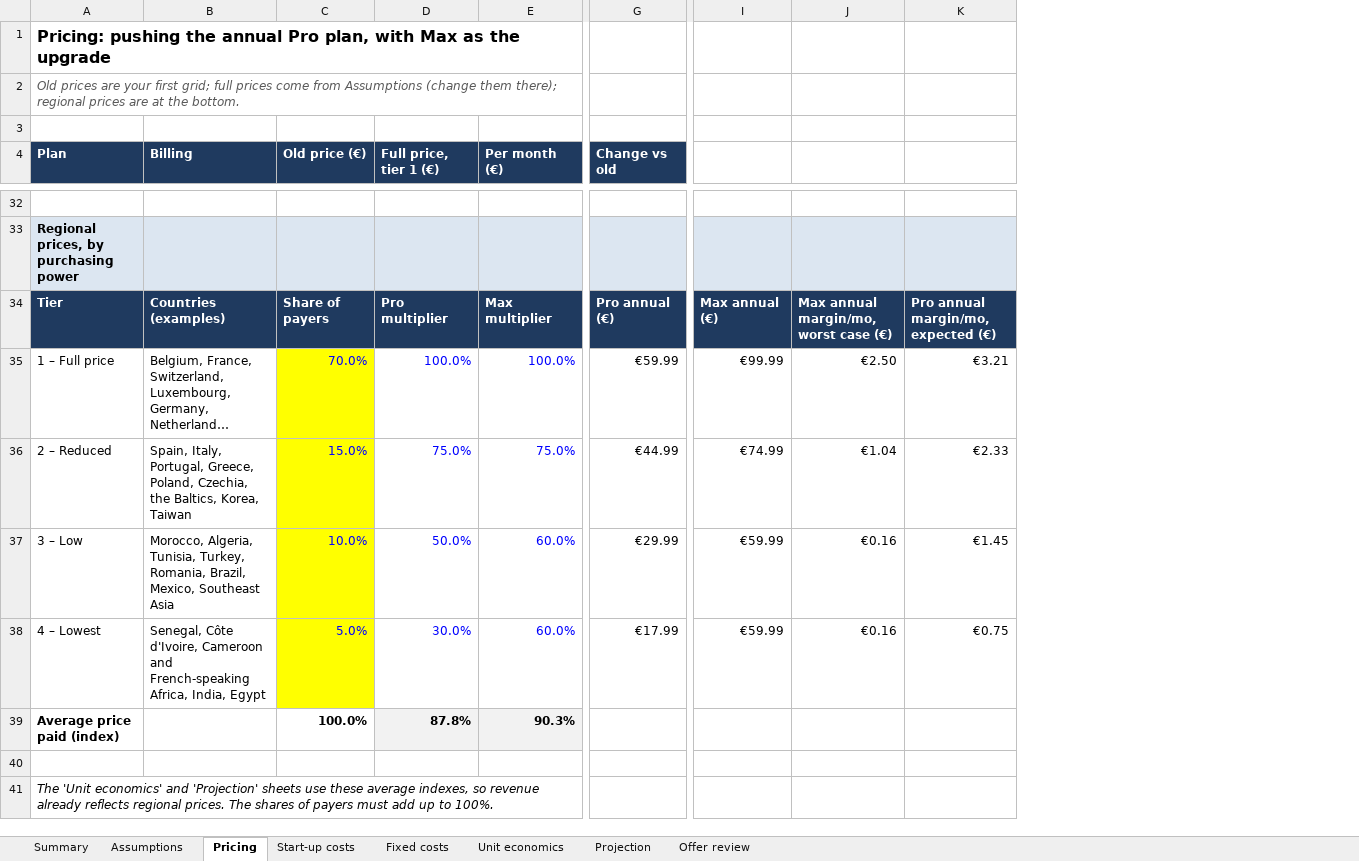
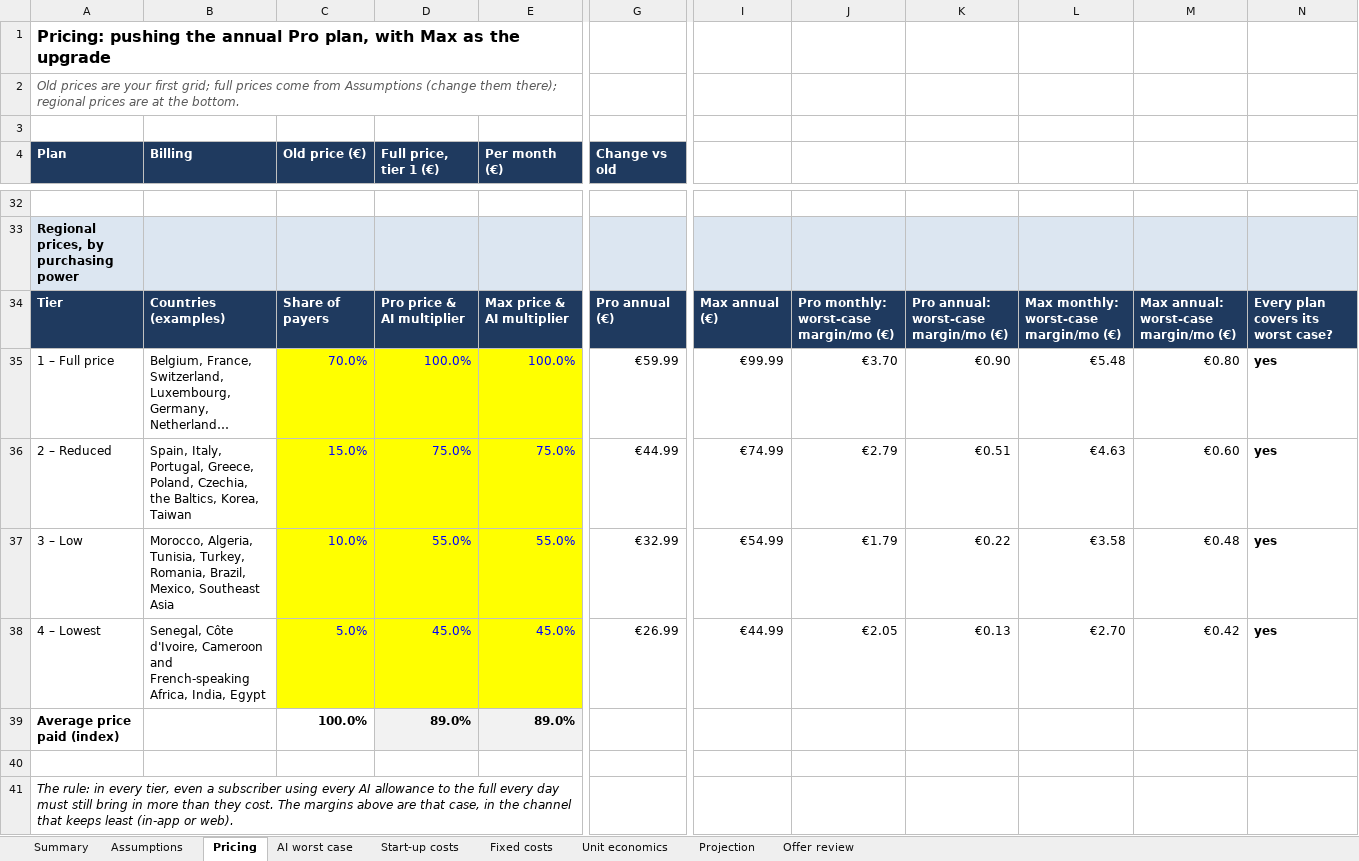
Before and after one commit to Foloutdono/Japanese_Learner, an Excel workbook: docs/business/tsuji-costs.xlsx, sheet Pricing, drawn as a sheet; only a part is shown, gaps mark what is left out; long unchanged cells end in …; values as stored, in another font and other column widths than the file's, no borders; conditional formats not drawn; removed rows and columns are numbered as before the commit, all else as after; rows hold the shown columns only; the diff covers the shown part only; the diff names each change by its address in the sheet, - before the commit and + after, or states it on an @@ line.

```diff
--- a/docs/business/tsuji-costs.xlsx (sheet Pricing)
+++ b/docs/business/tsuji-costs.xlsx (sheet Pricing)
+sheet tab: AI worst case
-column J, rows 34-37: Max annual margin/mo, worst case (€) | €2.50 | €1.04 | €0.16
-column K, rows 34-37: Pro annual margin/mo, expected (€) | €3.21 | €2.33 | €1.45
+column J, rows 34-37: Pro monthly: worst-case margin/mo (€) | €3.70 | €2.79 | €1.79
+column K, rows 34-37: Pro annual: worst-case margin/mo (€) | €0.90 | €0.51 | €0.22
+column L, rows 34-37: Max monthly: worst-case margin/mo (€) | €5.48 | €4.63 | €3.58
+column M, rows 34-37: Max annual: worst-case margin/mo (€) | €0.80 | €0.60 | €0.48
+column N, rows 34-37: Every plan covers its worst case? | yes | yes | yes
-D34 (Full price, tier 1 (€)): Pro multiplier
+D34 (Full price, tier 1 (€)): Pro price & AI multiplier
-E34 (Per month (€)): Max multiplier
+E34 (Per month (€)): Max price & AI multiplier
-D35:E37 fill: none
+D35:E37 fill: #FFFF00
-D37 (Full price, tier 1 (€)): 50.0%
+D37 (Full price, tier 1 (€)): 55.0%
-E37 (Per month (€)): 60.0%
+E37 (Per month (€)): 55.0%
-G37 (Change vs old): €29.99
+G37 (Change vs old): €32.99
-I37: €59.99
+I37: €54.99
-row 38: 4 – Lowest | Senegal, Côte d'Ivoire, Cameroon and French-speaking Africa, India, Egypt | 5.0% | 30.0% | 60.0% | €17.99 | €59.99 | €0.16 | €0.75
-row 39: Average price paid (index) |  | 100.0% | 87.8% | 90.3%
+row 38: 4 – Lowest | Senegal, Côte d'Ivoire, Cameroon and French-speaking Africa, India, Egypt | 5.0% | 45.0% | 45.0% | €26.99 | €44.99 | €2.05 | €0.13 | €2.70 | €0.42 | yes
+row 39: Average price paid (index) |  | 100.0% | 89.0% | 89.0%
@@ column A (Plan) renumbered between rows 41 and 44 @@
```
Also changed, not shown: 2 added rows elsewhere in this sheet, sheet Projection, sheet Unit economics, sheet Start-up costs, sheet Summary, sheet Offer review, sheet Assumptions, charts or pictures.
